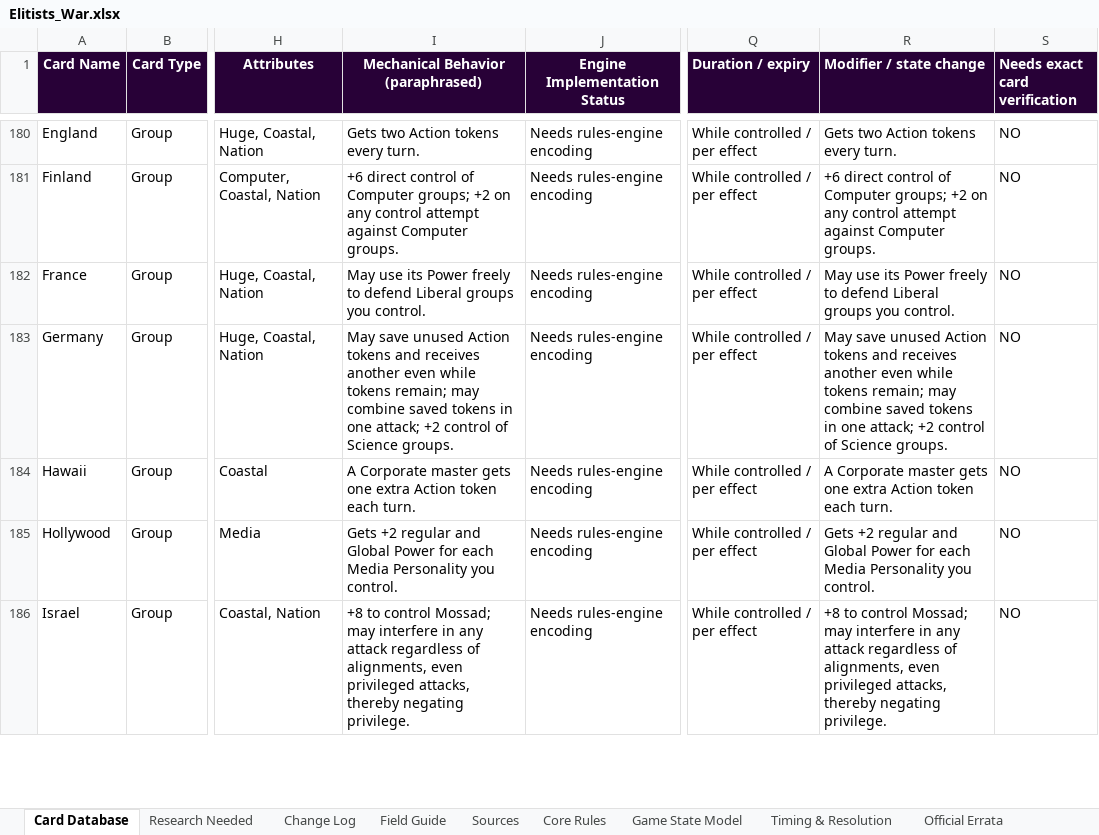
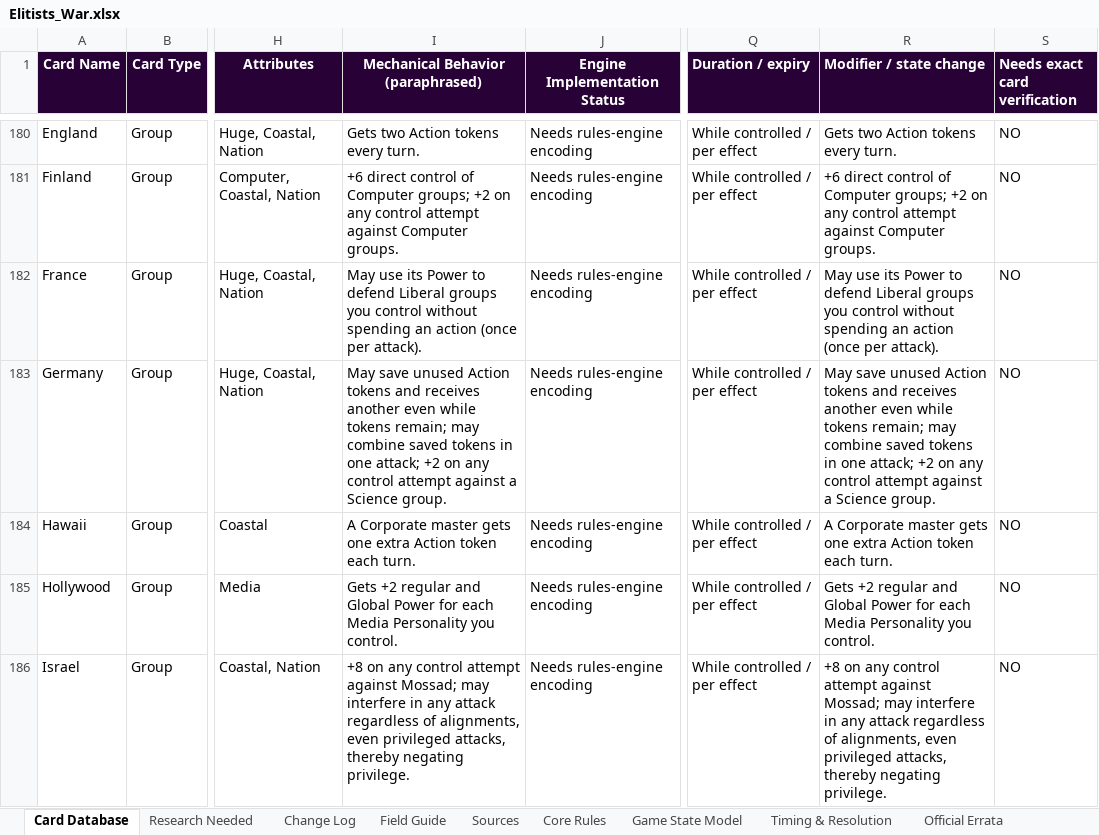
Before and after one commit to ADarklyScanner/Elitists_War, an Excel workbook: data/Elitists_War.xlsx, sheet Card Database, drawn as a sheet; only a part is shown, gaps mark what is left out; values as stored, in another font and other column widths than the file's, no borders; conditional formats and table styles not drawn; the diff covers the shown part only; the diff names each change by its address in the sheet, - before the commit and + after, or states it on an @@ line.

```diff
--- a/data/Elitists_War.xlsx (sheet Card Database)
+++ b/data/Elitists_War.xlsx (sheet Card Database)
-I182: …its Power freely to defend Liberal groups you control.
+I182: …its Power to defend Liberal groups you control without spending an action (once per attack).
-R182 (Modifier / state change): …its Power freely to defend Liberal groups you control.
+R182 (Modifier / state change): …its Power to defend Liberal groups you control without spending an action (once per attack).
-I183: …attack; +2 control of Science groups.
+I183: …attack; +2 on any control attempt against a Science group.
-R183 (Modifier / state change): …attack; +2 control of Science groups.
+R183 (Modifier / state change): …attack; +2 on any control attempt against a Science group.
-I186: +8 to control Mossad; may…
+I186: +8 on any control attempt against Mossad; may…
-R186 (Modifier / state change): +8 to control Mossad; may…
+R186 (Modifier / state change): +8 on any control attempt against Mossad; may…
```
Also changed, not shown: 145 edited cells elsewhere in this sheet, 5 other files.
